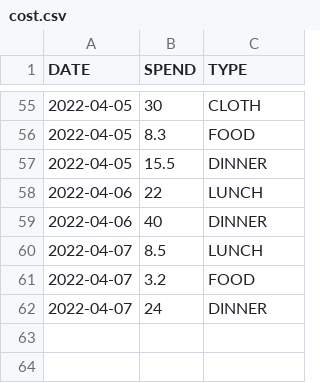
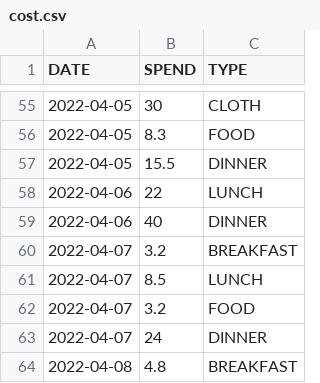
Before and after one commit to ZhangLe59151/sg-dataset, a CSV file: cost/cost.csv, drawn as a sheet; only a part is shown, gaps mark what is left out.

Commit message:
Update cost.csv

```diff
--- a/cost/cost.csv
+++ b/cost/cost.csv
@@ -59,2 +59,3 @@ DATE,SPEND,TYPE
 2022-04-06,40,DINNER
+2022-04-07,3.2,BREAKFAST
 2022-04-07,8.5,LUNCH
@@ -62 +63,2 @@ DATE,SPEND,TYPE
 2022-04-07,24,DINNER
+2022-04-08,4.8,BREAKFAST
```
